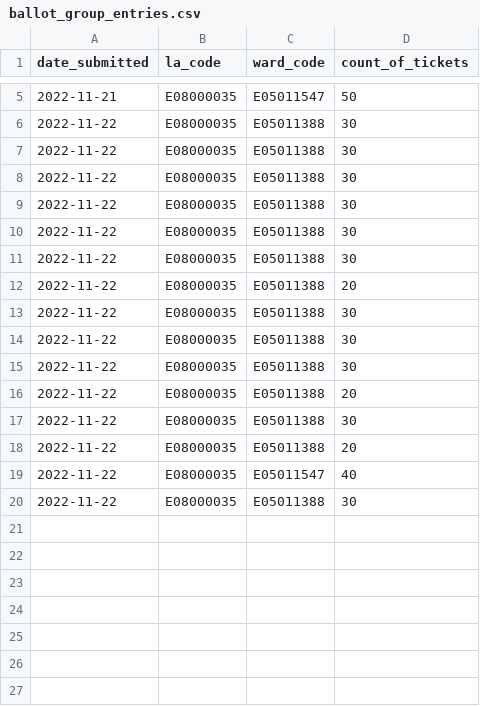
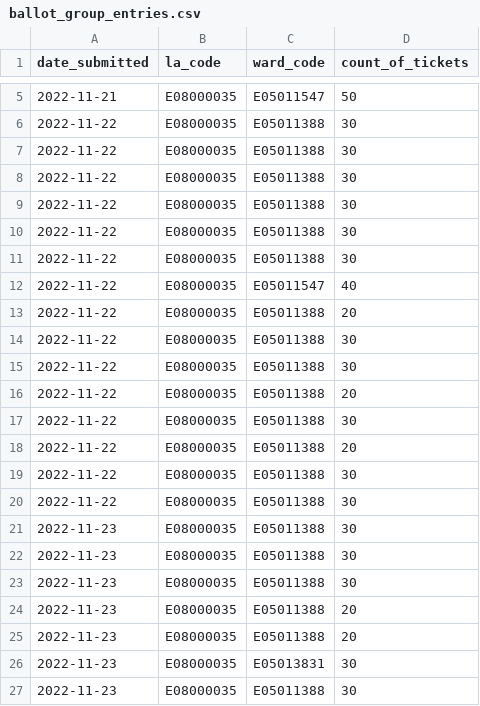
Before and after one commit to open-innovations/leeds-2023, a CSV file: data/metrics/ballot/ballot_group_entries.csv, drawn as a sheet; only a part is shown, gaps mark what is left out.

```diff
--- a/data/metrics/ballot/ballot_group_entries.csv
+++ b/data/metrics/ballot/ballot_group_entries.csv
@@ -11,4 +11,4 @@ date_submitted,la_code,ward_code,count_of_tickets
 2022-11-22,E08000035,E05011388,30
+2022-11-22,E08000035,E05011547,40
 2022-11-22,E08000035,E05011388,20
-2022-11-22,E08000035,E05011388,30
 2022-11-22,E08000035,E05011388,30
@@ -18,3 +18,10 @@ date_submitted,la_code,ward_code,count_of_tickets
 2022-11-22,E08000035,E05011388,20
-2022-11-22,E08000035,E05011547,40
 2022-11-22,E08000035,E05011388,30
+2022-11-22,E08000035,E05011388,30
+2022-11-23,E08000035,E05011388,30
+2022-11-23,E08000035,E05011388,30
+2022-11-23,E08000035,E05011388,30
+2022-11-23,E08000035,E05011388,20
+2022-11-23,E08000035,E05011388,20
+2022-11-23,E08000035,E05013831,30
+2022-11-23,E08000035,E05011388,30
```
Also changed, not shown: data/metrics/ballot/ballot_entries.csv, docs/_data/metrics/ballot/by_date.csv, 9 other files.
